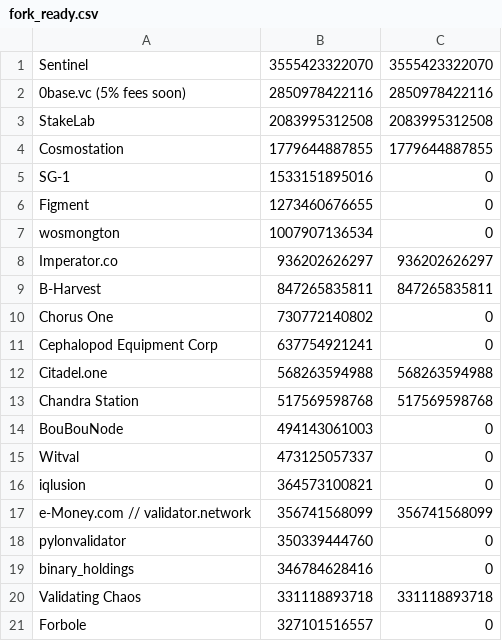
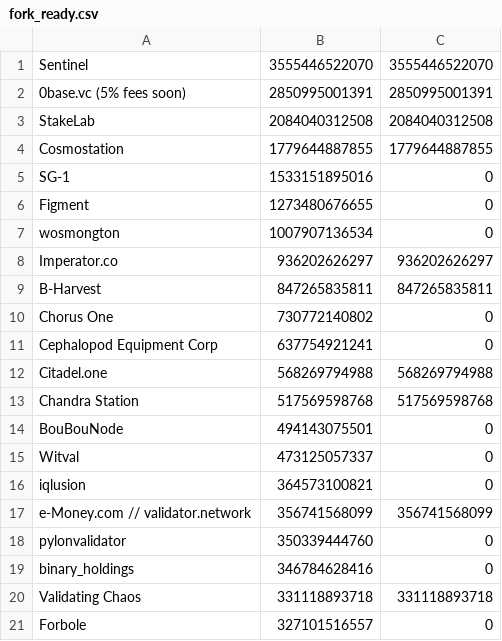
Before and after one commit to UnityChaos/OsmosisData, a CSV file: fork_ready.csv, drawn as a sheet; only a part is shown.

Commit message:
update

```diff
--- a/fork_ready.csv
+++ b/fork_ready.csv
@@ -1,7 +1,7 @@
-Sentinel, 3555423322070, 3555423322070
-0base.vc (5% fees soon), 2850978422116, 2850978422116
-StakeLab, 2083995312508, 2083995312508
+Sentinel, 3555446522070, 3555446522070
+0base.vc (5% fees soon), 2850995001391, 2850995001391
+StakeLab, 2084040312508, 2084040312508
 Cosmostation, 1779644887855, 1779644887855
 SG-1, 1533151895016, 0
-Figment, 1273460676655, 0
+Figment, 1273480676655, 0
 wosmongton, 1007907136534, 0
@@ -11,5 +11,5 @@ Chorus One, 730772140802, 0
 Cephalopod Equipment Corp, 637754921241, 0
-Citadel.one, 568263594988, 568263594988
+Citadel.one, 568269794988, 568269794988
 Chandra Station , 517569598768, 517569598768
-BouBouNode, 494143061003, 0
+BouBouNode, 494143075501, 0
 Witval, 473125057337, 0
```
